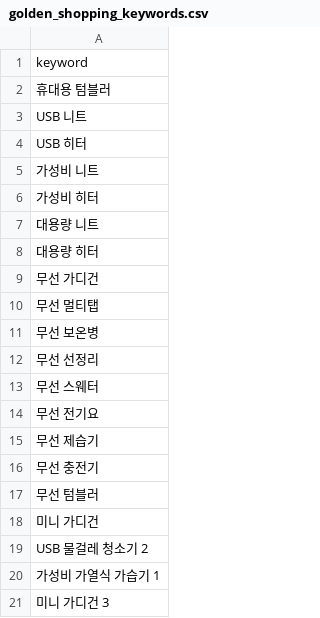
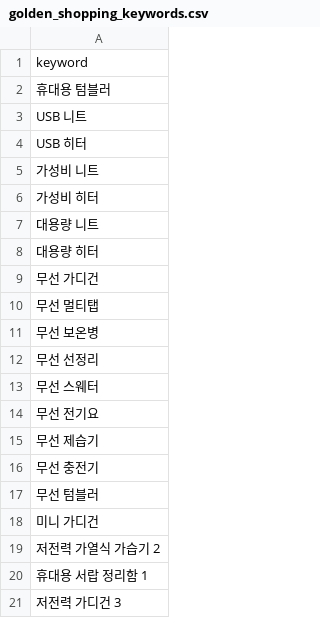
Before and after one commit to hayan-web/gpt-blog-auto, a CSV file: golden_shopping_keywords.csv, drawn as a sheet.

```diff
--- a/golden_shopping_keywords.csv
+++ b/golden_shopping_keywords.csv
@@ -18,4 +18,4 @@ USB 히터
 미니 가디건
-USB 물걸레 청소기 2
-가성비 가열식 가습기 1
-미니 가디건 3
+저전력 가열식 가습기 2
+휴대용 서랍 정리함 1
+저전력 가디건 3
```
Also changed, not shown: keywords_general.csv, keywords_shopping.csv, 4 other files.
